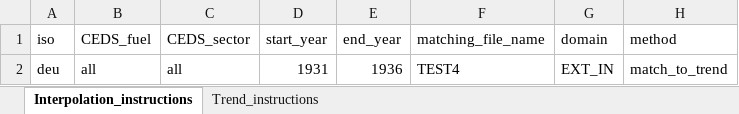
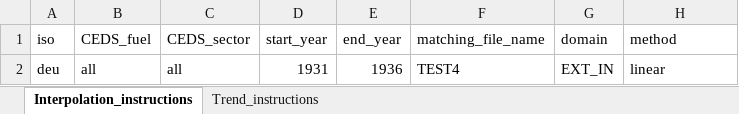
Before and after one commit to JGCRI/CEDS, an Excel workbook: input/extension/user-defined-energy/TEST-instructions.xlsx, sheet Interpolation_instructions, drawn as a sheet; values as stored, in another font and other column widths than the file's, no borders; the diff names each change by its address in the sheet, - before the commit and + after, or states it on an @@ line.

```diff
--- a/input/extension/user-defined-energy/TEST-instructions.xlsx (sheet Interpolation_instructions)
+++ b/input/extension/user-defined-energy/TEST-instructions.xlsx (sheet Interpolation_instructions)
-H2 (method): match_to_trend
+H2 (method): linear
```
Also changed, not shown: sheet Trend_instructions, input/extension/user-defined-energy/TEST_lvl3-instructions.xlsx, 3 other files.
